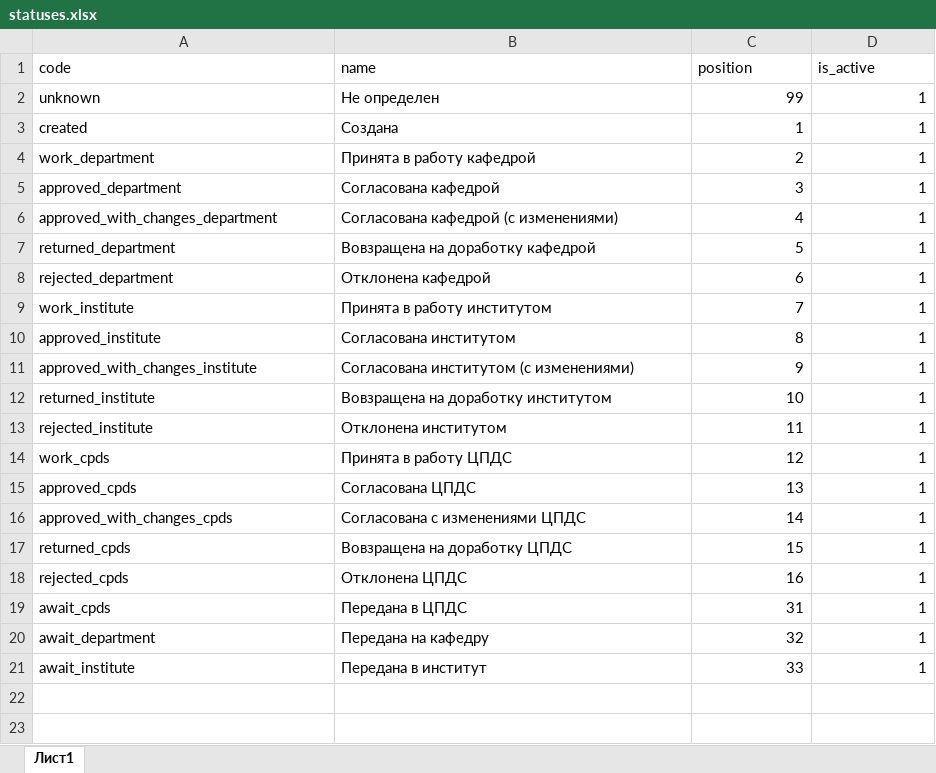
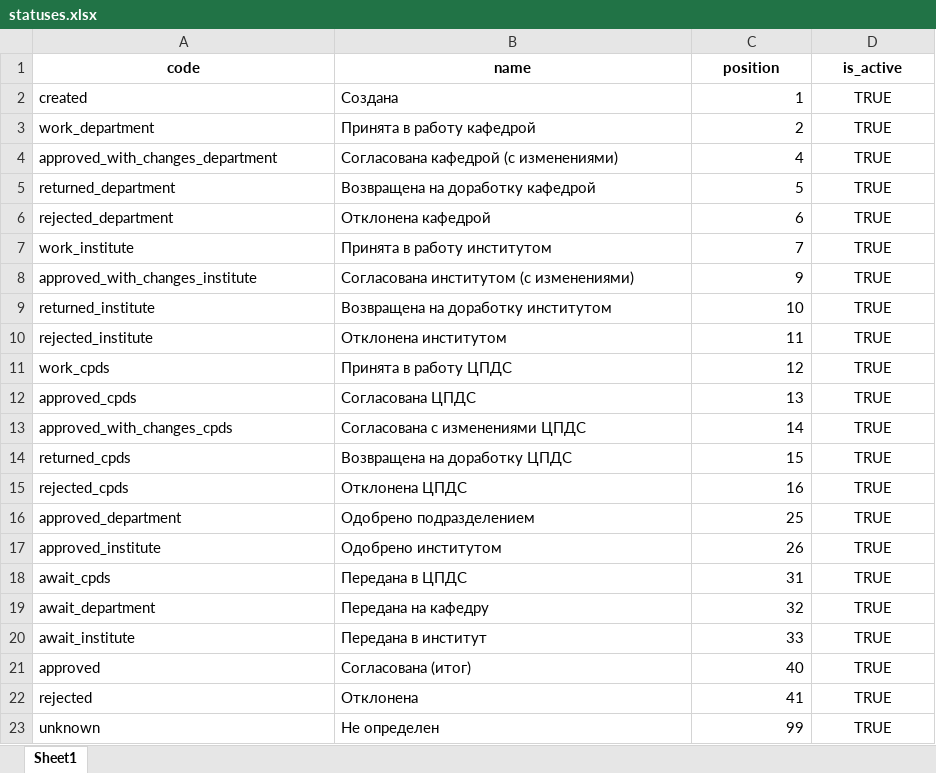
Before and after one commit to RUT-MIIT/project_activity_server, an Excel workbook: showcase/management/commands/statuses.xlsx, sheet Sheet1, drawn as a sheet; values as stored, in another font and other column widths than the file's, no borders; removed rows and columns are numbered as before the commit, all else as after; the diff names each change by its address in the sheet, - before the commit and + after, or states it on an @@ line.

Commit message:
export_statuses_command

```diff
--- a/showcase/management/commands/statuses.xlsx (sheet Sheet1)
+++ b/showcase/management/commands/statuses.xlsx (sheet Sheet1)
-sheet tab: Лист1
+sheet tab: Sheet1
@@ A1:D1 bold: off → on, alignment: left → center @@
-row 2: unknown | Не определен | 99 | 1
-D2:D3 (is_active): 1
+D2:D3 (is_active): TRUE
-D2:D3 alignment: right
+D2:D3 alignment: center
-row 5: approved_department | Согласована кафедрой | 3 | 1
-D4:D7 (is_active): 1
+D4:D7 (is_active): TRUE
-D4:D7 alignment: right
+D4:D7 alignment: center
-B5 (name): Вовзращена на доработку кафедрой
+B5 (name): Возвращена на доработку кафедрой
-row 10: approved_institute | Согласована институтом | 8 | 1
-D8:D15 (is_active): 1
+D8:D15 (is_active): TRUE
-D8:D15 alignment: right
+D8:D15 alignment: center
-B9 (name): Вовзращена на доработку институтом
+B9 (name): Возвращена на доработку институтом
-B14 (name): Вовзращена на доработку ЦПДС
+B14 (name): Возвращена на доработку ЦПДС
+row 16: approved_department | Одобрено подразделением | 25 | TRUE
+row 17: approved_institute | Одобрено институтом | 26 | TRUE
-D18:D20 (is_active): 1
+D18:D20 (is_active): TRUE
-D18:D20 alignment: right
+D18:D20 alignment: center
+row 21: approved | Согласована (итог) | 40 | TRUE
+row 22: rejected | Отклонена | 41 | TRUE
+row 23: unknown | Не определен | 99 | TRUE
```
Also changed, not shown: 2 other files.
